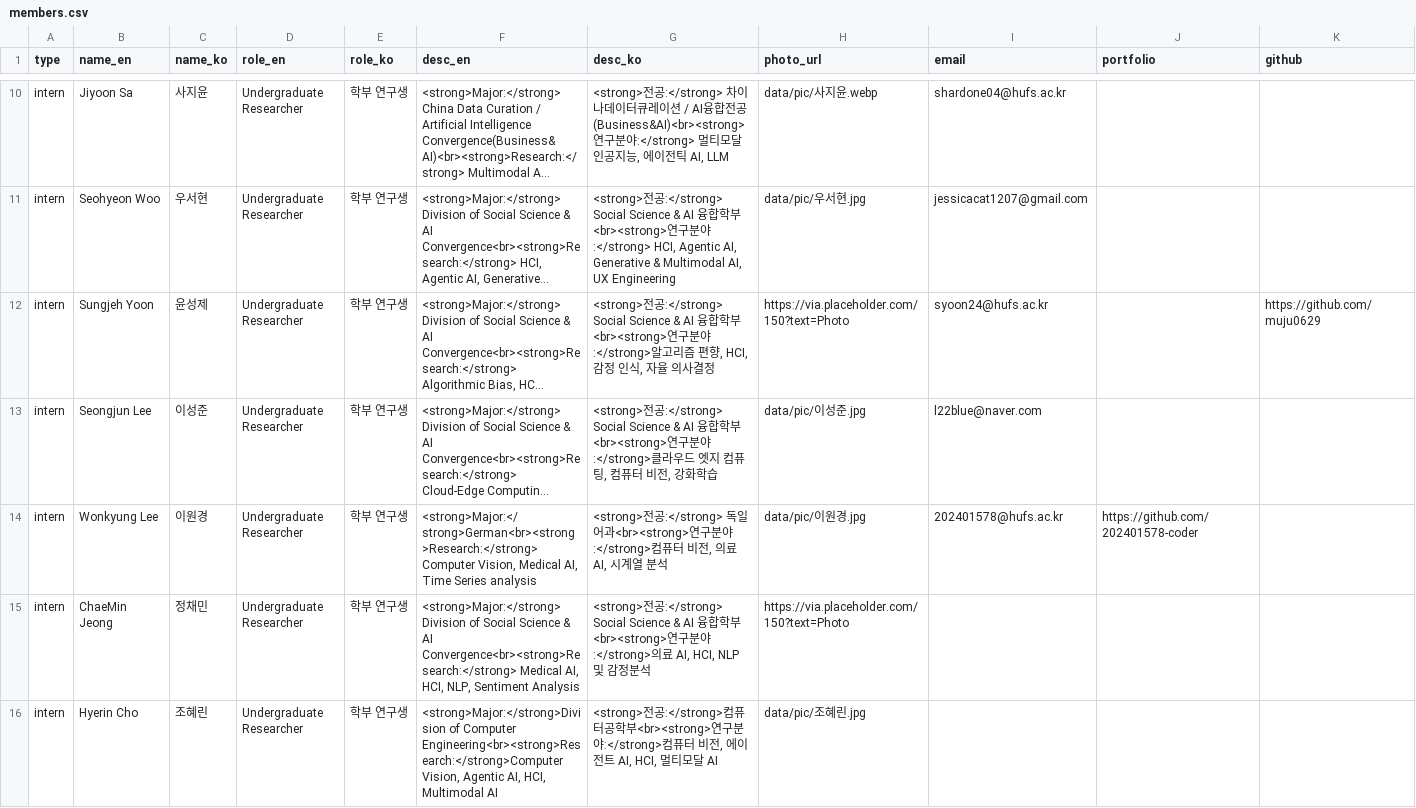
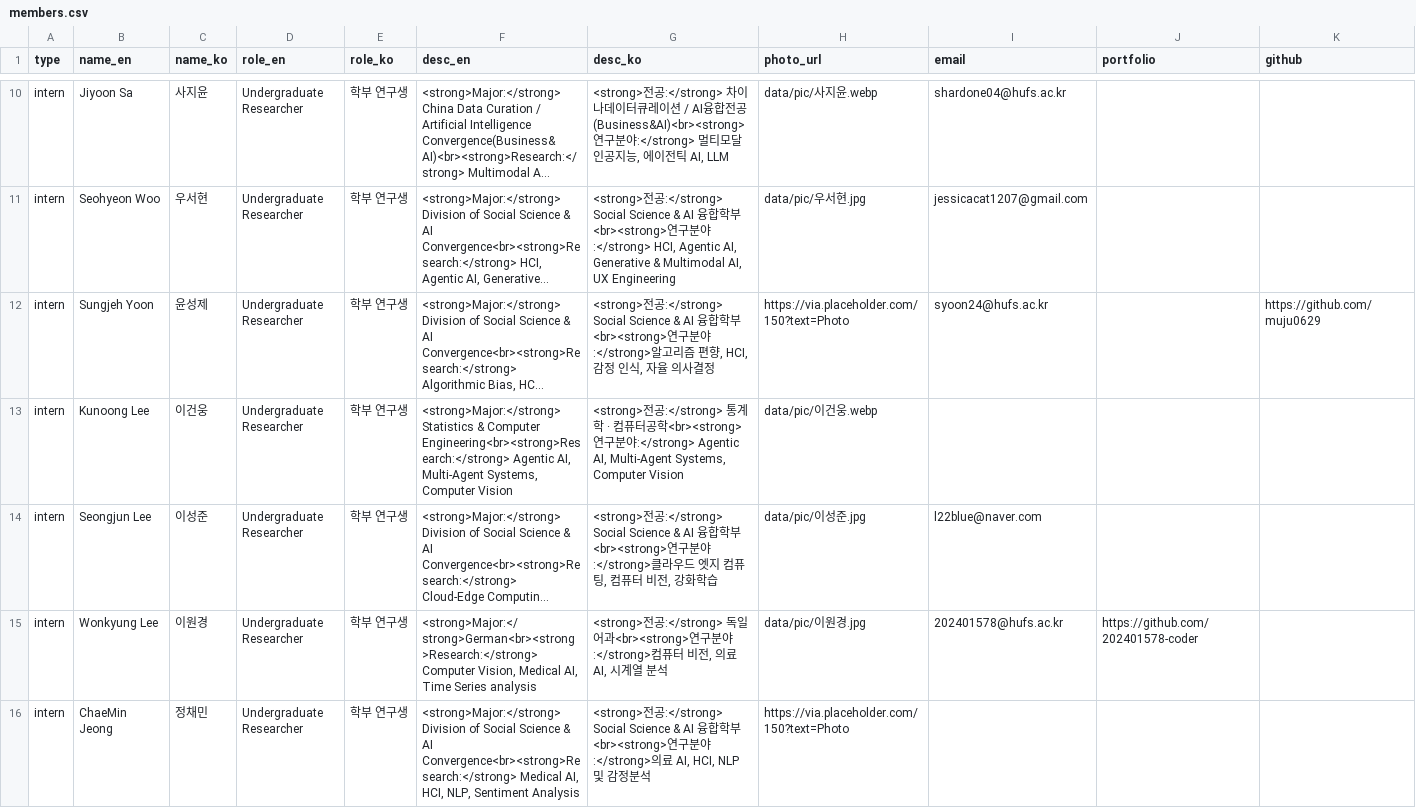
Before and after one commit to senscore/senscore.github.io, a CSV file: data/members.csv, drawn as a sheet; only a part is shown, gaps mark what is left out; the shorter side is filled out with more unchanged rows; long unchanged cells end in …; rows hold the shown columns only; the diff names each change by its address in the sheet, - before the commit and + after, or states it on an @@ line.

```diff
--- a/data/members.csv
+++ b/data/members.csv
+row 13: intern | Kunoong Lee | 이건웅 | Undergraduate Researcher | 학부 연구생 | <strong>Major:</strong> Statistics & Computer Engineering<br><strong>Research:</strong> Agentic AI, Multi-Agent Systems, Computer Vision | <strong>전공:</strong> 통계학 · 컴퓨터공학<br><strong>연구분야:</strong> Agentic AI, Multi-Agent Systems, Computer Vision | data/pic/이건웅.webp
```
Also changed, not shown: 1 other file.
